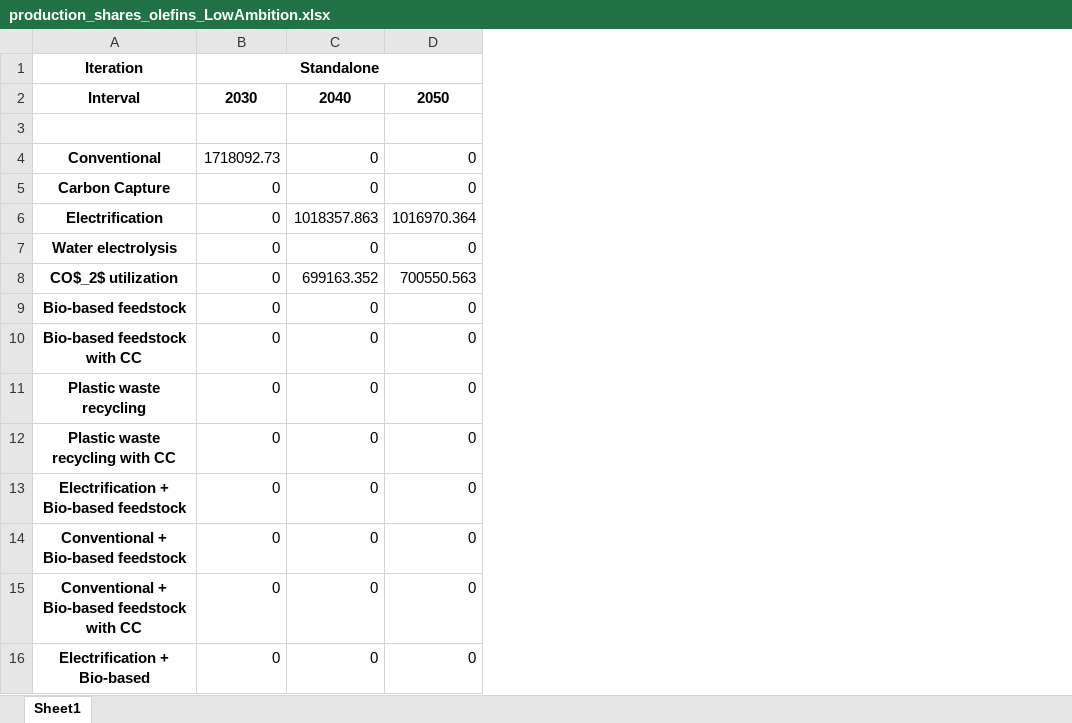
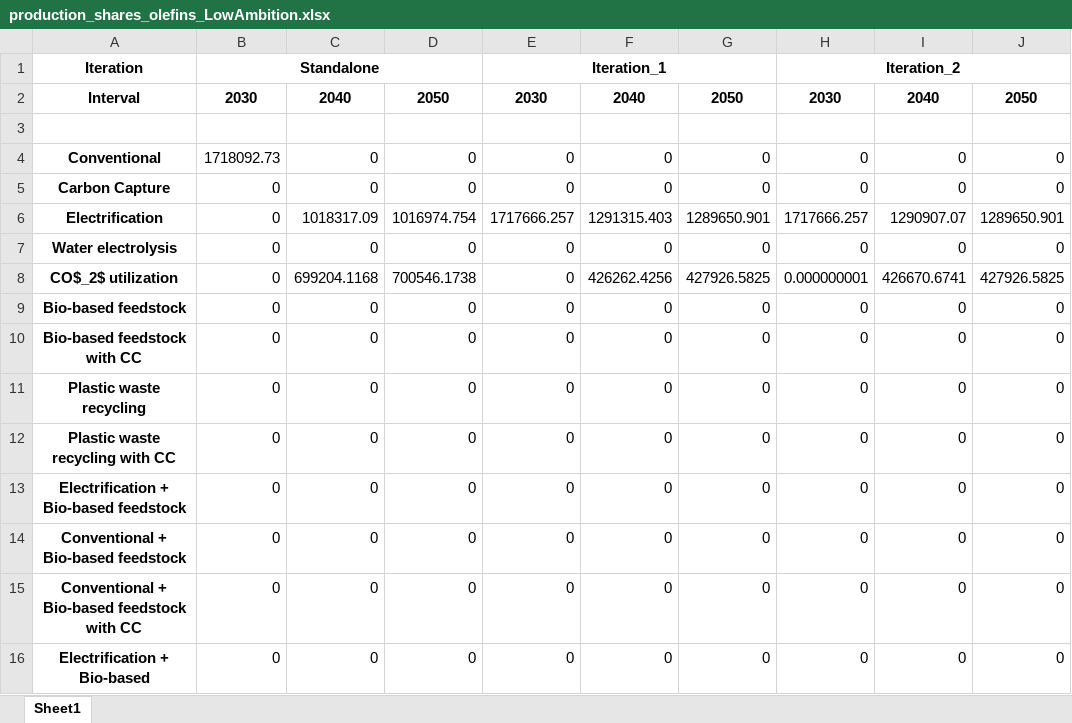
Before and after one commit to julia1071/AdOpT-NET0_ModelLink, an Excel workbook: Plotting/production_shares_olefins_LowAmbition.xlsx, sheet Sheet1, drawn as a sheet; values as stored, in another font and other column widths than the file's, no borders; the diff names each change by its address in the sheet, - before the commit and + after, or states it on an @@ line.

```diff
--- a/Plotting/production_shares_olefins_LowAmbition.xlsx (sheet Sheet1)
+++ b/Plotting/production_shares_olefins_LowAmbition.xlsx (sheet Sheet1)
+column E, rows 1-16: Iteration_1 | 2030 |  | 0 | 0 | 1717666.257 | 0 | 0 | 0 | 0 | 0 | 0 | 0 | 0 | 0 | 0
+column F, rows 2-16: 2040 |  | 0 | 0 | 1291315.403 | 0 | 426262.4256 | 0 | 0 | 0 | 0 | 0 | 0 | 0 | 0
+column G, rows 2-16: 2050 |  | 0 | 0 | 1289650.901 | 0 | 427926.5825 | 0 | 0 | 0 | 0 | 0 | 0 | 0 | 0
+column H, rows 1-16: Iteration_2 | 2030 |  | 0 | 0 | 1717666.257 | 0 | 0.000000001 | 0 | 0 | 0 | 0 | 0 | 0 | 0 | 0
+column I, rows 2-16: 2040 |  | 0 | 0 | 1290907.07 | 0 | 426670.6741 | 0 | 0 | 0 | 0 | 0 | 0 | 0 | 0
+column J, rows 2-16: 2050 |  | 0 | 0 | 1289650.901 | 0 | 427926.5825 | 0 | 0 | 0 | 0 | 0 | 0 | 0 | 0
-C6: 1018357.863
+C6: 1018317.09
-D6: 1016970.364
+D6: 1016974.754
-C8: 699163.352
+C8: 699204.1168
-D8: 700550.563
+D8: 700546.1738
```
Also changed, not shown: Plotting/production_shares_olefins_Scope1-2.xlsx, Plotting/production_shares_olefins_Scope1-3.xlsx, 12 other files.
